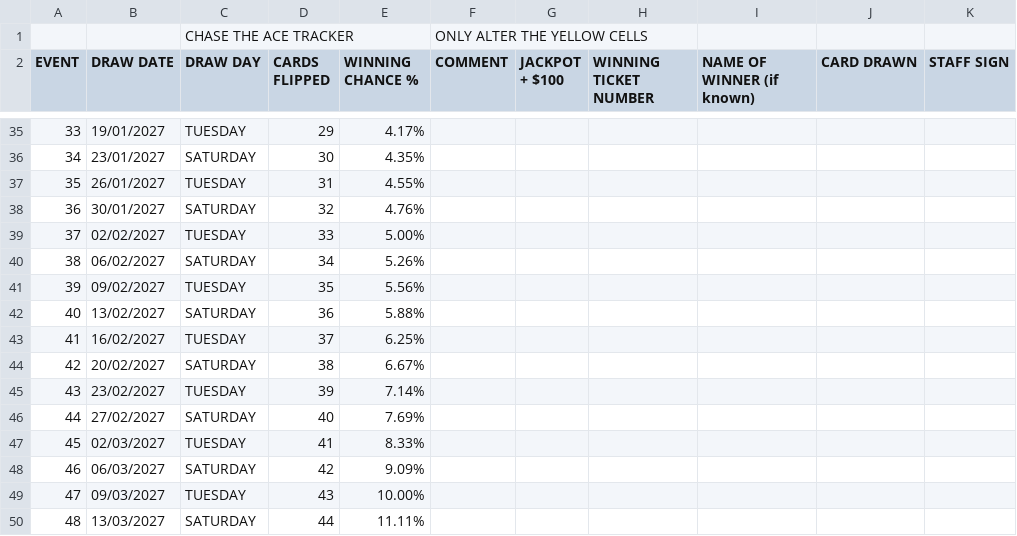
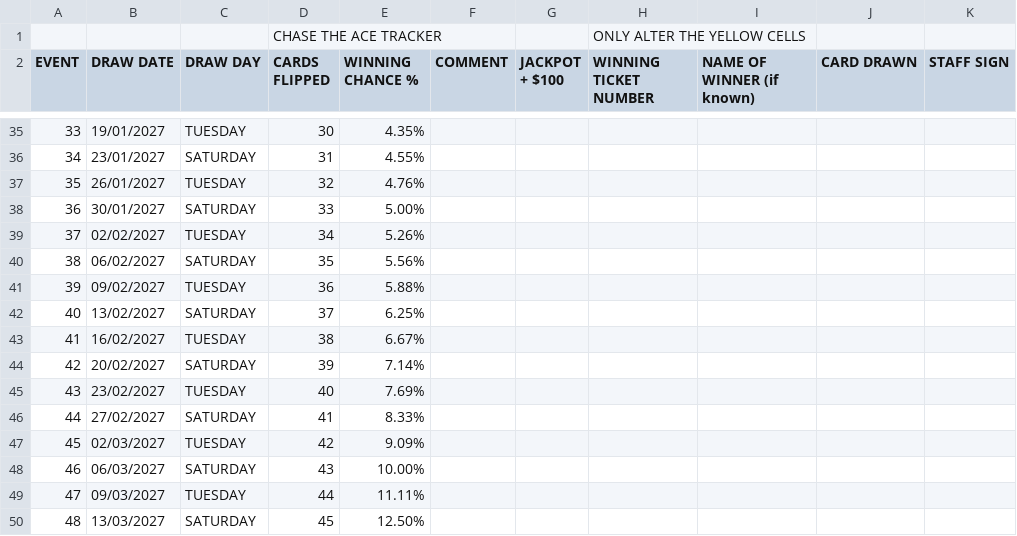
Before and after one commit to mrmegatronix/ct-ACE2, a CSV file: data.csv, drawn as a sheet; only a part is shown, gaps mark what is left out; the diff covers the shown part only.

```diff
--- a/data.csv
+++ b/data.csv
@@ -1,2 +1,2 @@
-,,CHASE THE ACE TRACKER,,,ONLY ALTER THE YELLOW CELLS,,,,,
+,,,CHASE THE ACE TRACKER,,,,ONLY ALTER THE YELLOW CELLS,,,
 EVENT,DRAW DATE,DRAW DAY,CARDS FLIPPED,WINNING CHANCE %,COMMENT,JACKPOT + $100 ,WINNING TICKET NUMBER,NAME OF WINNER (if known),CARD DRAWN,STAFF SIGN
@@ -35,16 +35,16 @@ EVENT,DRAW DATE,DRAW DAY,CARDS FLIPPED,WINNING CHANCE %,COMMENT,JACKPOT + $100 ,
-33,19/01/2027,TUESDAY,29,4.17%,,,,,,
-34,23/01/2027,SATURDAY,30,4.35%,,,,,,
-35,26/01/2027,TUESDAY,31,4.55%,,,,,,
-36,30/01/2027,SATURDAY,32,4.76%,,,,,,
-37,02/02/2027,TUESDAY,33,5.00%,,,,,,
-38,06/02/2027,SATURDAY,34,5.26%,,,,,,
-39,09/02/2027,TUESDAY,35,5.56%,,,,,,
-40,13/02/2027,SATURDAY,36,5.88%,,,,,,
-41,16/02/2027,TUESDAY,37,6.25%,,,,,,
-42,20/02/2027,SATURDAY,38,6.67%,,,,,,
-43,23/02/2027,TUESDAY,39,7.14%,,,,,,
-44,27/02/2027,SATURDAY,40,7.69%,,,,,,
-45,02/03/2027,TUESDAY,41,8.33%,,,,,,
-46,06/03/2027,SATURDAY,42,9.09%,,,,,,
-47,09/03/2027,TUESDAY,43,10.00%,,,,,,
-48,13/03/2027,SATURDAY,44,11.11%,,,,,,
+33,19/01/2027,TUESDAY,30,4.35%,,,,,,
+34,23/01/2027,SATURDAY,31,4.55%,,,,,,
+35,26/01/2027,TUESDAY,32,4.76%,,,,,,
+36,30/01/2027,SATURDAY,33,5.00%,,,,,,
+37,02/02/2027,TUESDAY,34,5.26%,,,,,,
+38,06/02/2027,SATURDAY,35,5.56%,,,,,,
+39,09/02/2027,TUESDAY,36,5.88%,,,,,,
+40,13/02/2027,SATURDAY,37,6.25%,,,,,,
+41,16/02/2027,TUESDAY,38,6.67%,,,,,,
+42,20/02/2027,SATURDAY,39,7.14%,,,,,,
+43,23/02/2027,TUESDAY,40,7.69%,,,,,,
+44,27/02/2027,SATURDAY,41,8.33%,,,,,,
+45,02/03/2027,TUESDAY,42,9.09%,,,,,,
+46,06/03/2027,SATURDAY,43,10.00%,,,,,,
+47,09/03/2027,TUESDAY,44,11.11%,,,,,,
+48,13/03/2027,SATURDAY,45,12.50%,,,,,,
```
Also changed, not shown: 81 edited cells elsewhere in this file, public/data.csv, 2 other files.
